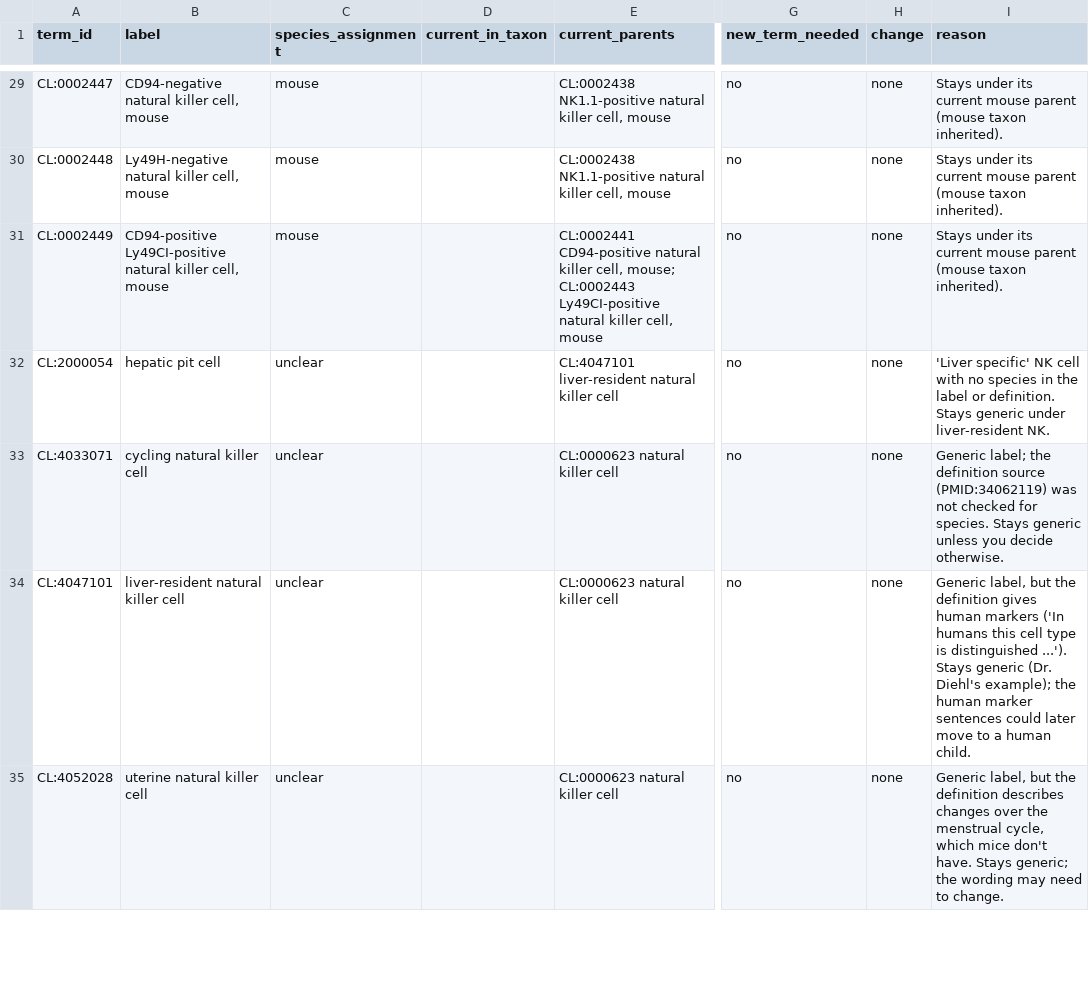
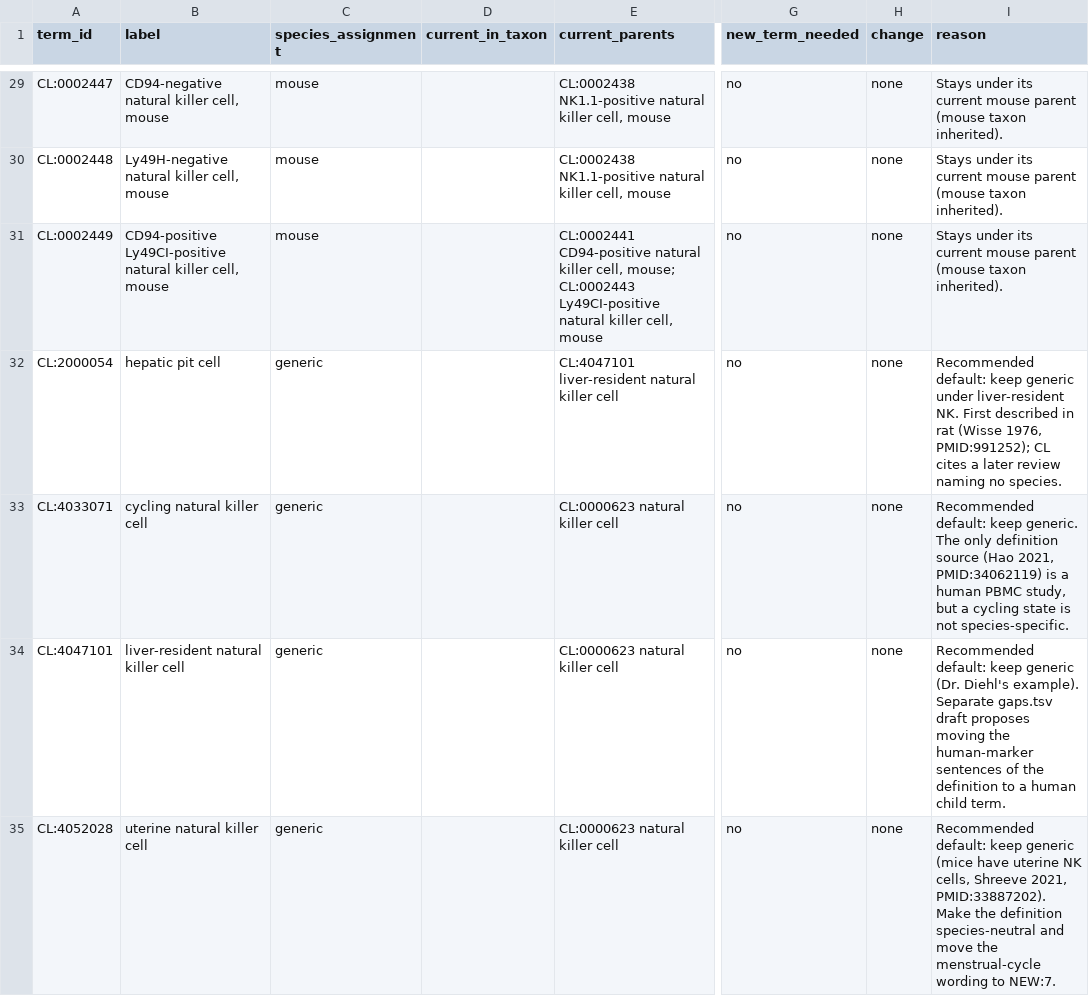
Before and after one commit to Cellular-Semantics/SOULCAP_CL_Mapping, a TSV file: docs/group1_ilc_species_hierarchy_proposal.tsv, drawn as a sheet; only a part is shown, gaps mark what is left out; the diff covers the shown part only; the diff names each change by its address in the sheet, - before the commit and + after, or states it on an @@ line.

```diff
--- a/docs/group1_ilc_species_hierarchy_proposal.tsv
+++ b/docs/group1_ilc_species_hierarchy_proposal.tsv
-C32:C35 (species_assignment): unclear
+C32:C35 (species_assignment): generic
-I32 (reason): 'Liver specific' NK cell with no species in the label or definition. Stays generic under liver-resident NK.
+I32 (reason): Recommended default: keep generic under liver-resident NK. First described in rat (Wisse 1976, PMID:991252); CL cites a later review naming no species.
-I33 (reason): Generic label; the definition source (PMID:34062119) was not checked for species. Stays generic unless you decide otherwise.
+I33 (reason): Recommended default: keep generic. The only definition source (Hao 2021, PMID:34062119) is a human PBMC study, but a cycling state is not species-specific.
-I34 (reason): Generic label, but the definition gives human markers ('In humans this cell type is distinguished ...'). Stays generic (Dr. Diehl's example); the human marker sentences could later move to a human child.
+I34 (reason): Recommended default: keep generic (Dr. Diehl's example). Separate gaps.tsv draft proposes moving the human-marker sentences of the definition to a human child term.
-I35 (reason): Generic label, but the definition describes changes over the menstrual cycle, which mice don't have. Stays generic; the wording may need to change.
+I35 (reason): Recommended default: keep generic (mice have uterine NK cells, Shreeve 2021, PMID:33887202). Make the definition species-neutral and move the menstrual-cycle wording to NEW:7.
```
Also changed, not shown: 7 edited cells elsewhere in this file, reports/gaps.tsv, 2 other files.
